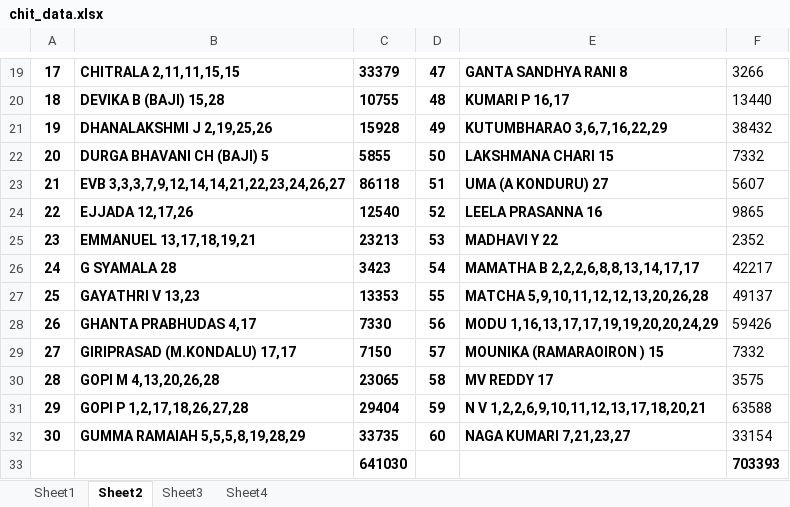
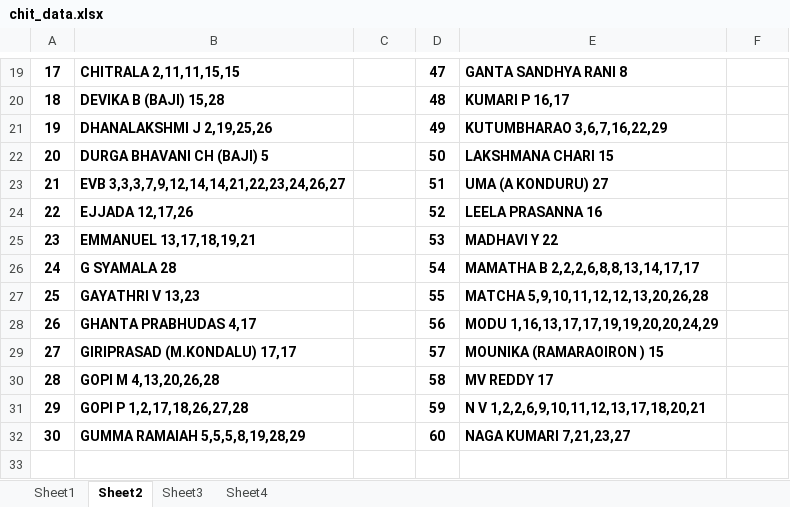
Before and after one commit to rayala144/Test_Projects, an Excel workbook: Template_Chit/chit_data.xlsx, sheet Sheet2, drawn as a sheet; only a part is shown, gaps mark what is left out; values as stored, in another font and other column widths than the file's, no borders; the diff covers the shown part only; the diff names each change by its address in the sheet, - before the commit and + after, or states it on an @@ line.

```diff
--- a/Template_Chit/chit_data.xlsx (sheet Sheet2)
+++ b/Template_Chit/chit_data.xlsx (sheet Sheet2)
-C19: 33379
+C19: (empty)
-F19: 3266
+F19: (empty)
-C20: 10755
+C20: (empty)
-F20: 13440
+F20: (empty)
-C21: 15928
+C21: (empty)
-F21: 38432
+F21: (empty)
-C22: 5855
+C22: (empty)
-F22: 7332
+F22: (empty)
-C23: 86118
+C23: (empty)
-F23: 5607
+F23: (empty)
-C24: 12540
+C24: (empty)
-F24: 9865
+F24: (empty)
-C25: 23213
+C25: (empty)
-F25: 2352
+F25: (empty)
-C26: 3423
+C26: (empty)
-F26: 42217
+F26: (empty)
-C27: 13353
+C27: (empty)
-F27: 49137
+F27: (empty)
-C28: 7330
+C28: (empty)
-F28: 59426
+F28: (empty)
-C29: 7150
+C29: (empty)
-F29: 7332
+F29: (empty)
-C30: 23065
+C30: (empty)
-F30: 3575
+F30: (empty)
-C31: 29404
+C31: (empty)
-F31: 63588
+F31: (empty)
-C32: 33735
+C32: (empty)
-F32: 33154
+F32: (empty)
-row 33:  |  | 641030 |  |  | 703393
```
Also changed, not shown: 32 edited cells elsewhere in this sheet, sheet Sheet3, Template_Chit/chit_data_3.xlsx.
